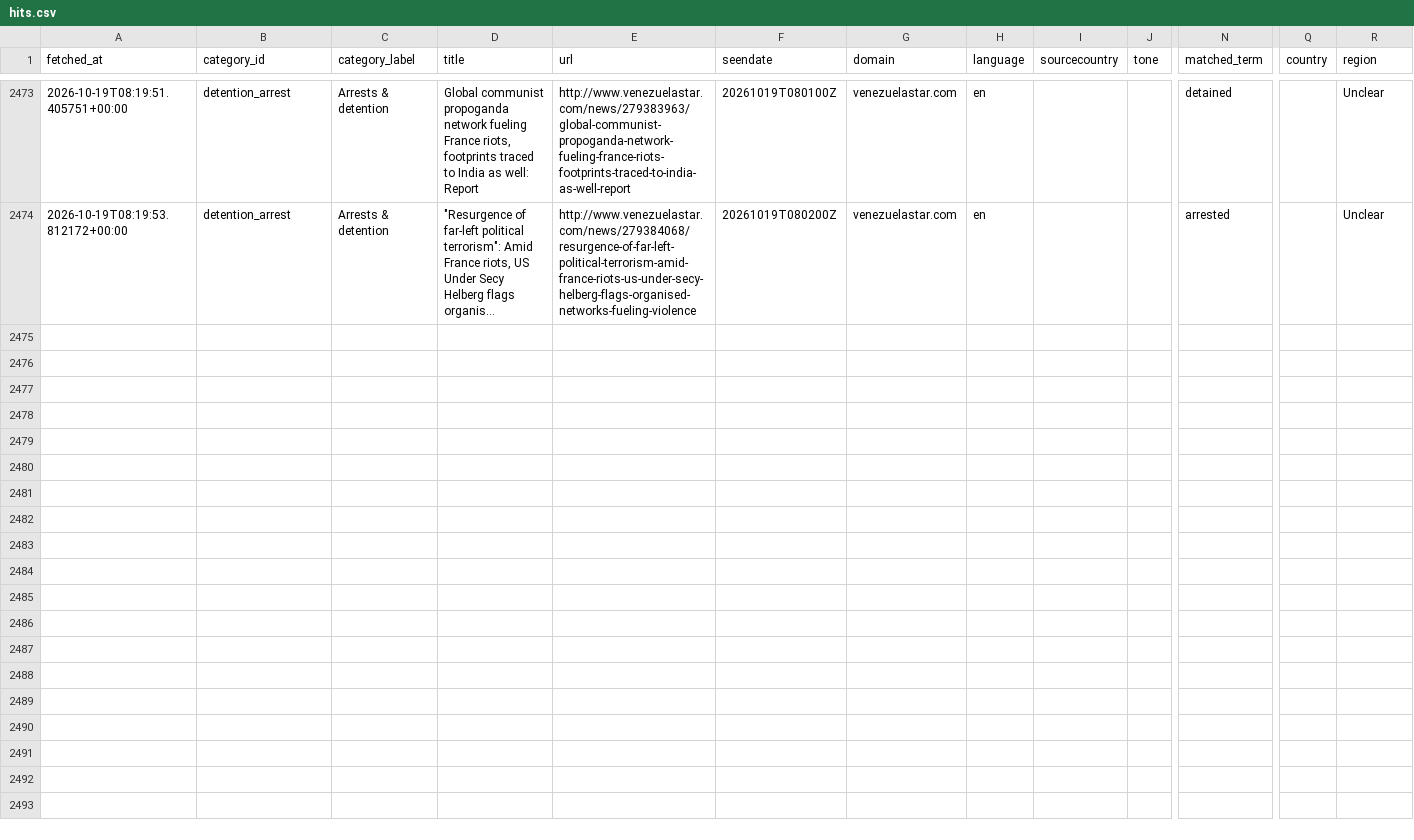
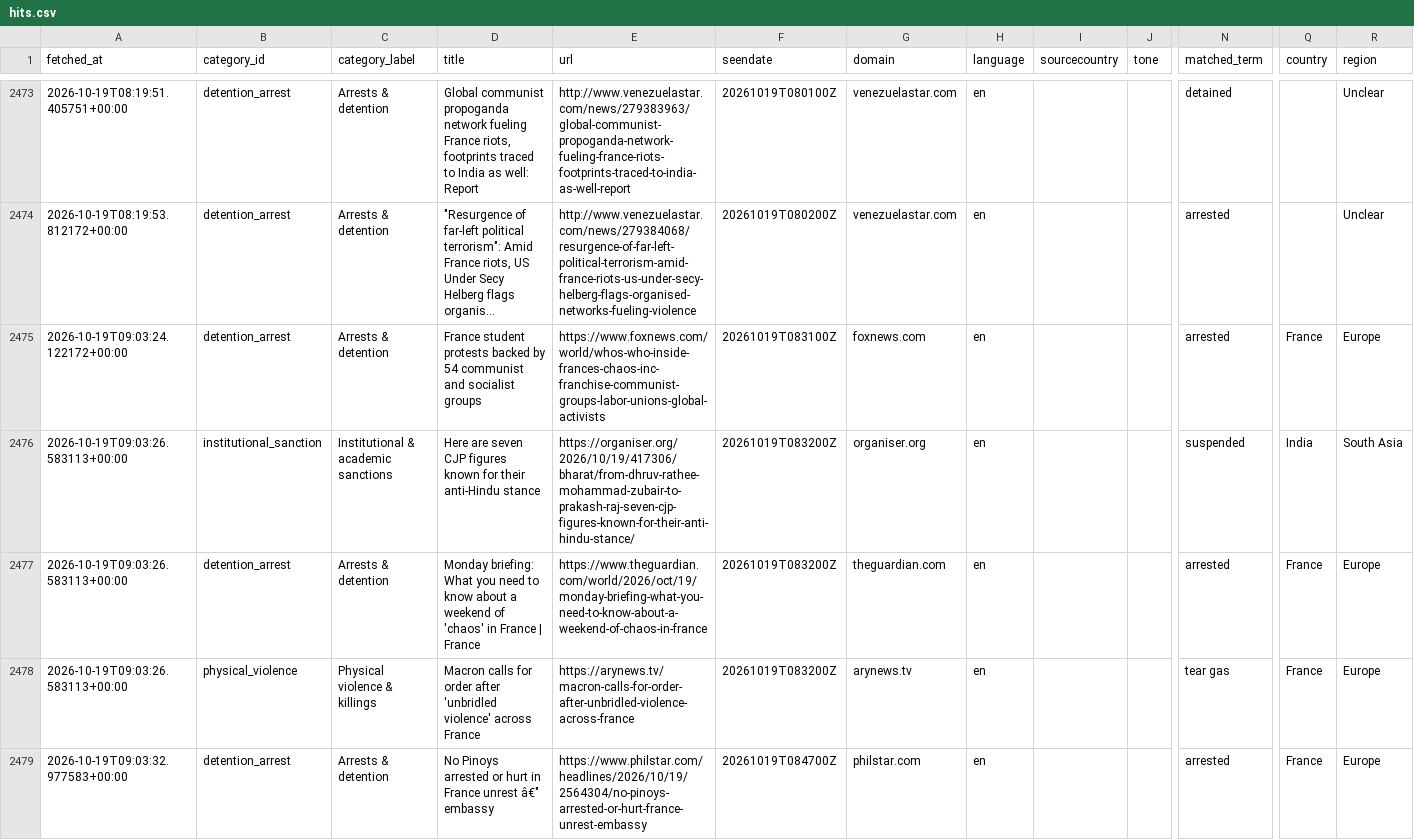
Before and after one commit to 9g98gyb746-gif/Student-Activism-Monitor, a CSV file: data/hits.csv, drawn as a sheet; only a part is shown, gaps mark what is left out; long unchanged cells end in …; rows hold the shown columns only; the diff names each change by its address in the sheet, - before the commit and + after, or states it on an @@ line.

```diff
--- a/data/hits.csv
+++ b/data/hits.csv
+row 2475: 2026-10-19T09:03:24.122172+00:00 | detention_arrest | Arrests & detention | France student protests backed by 54 communist and socialist groups | https://www.foxnews.com/world/whos-who-inside-frances-chaos-inc-franchise-communist-groups-labor-unions-global-activists | 20261019T083100Z | foxnews.com | en |  |  | arrested | France | Europe
+row 2476: 2026-10-19T09:03:26.583113+00:00 | institutional_sanction | Institutional & academic sanctions | Here are seven CJP figures known for their anti-Hindu stance | https://organiser.org/2026/10/19/417306/bharat/from-dhruv-rathee-mohammad-zubair-to-prakash-raj-seven-cjp-figures-known-for-their-anti-hindu-stance/ | 20261019T083200Z | organiser.org | en |  |  | suspended | India | South Asia
+row 2477: 2026-10-19T09:03:26.583113+00:00 | detention_arrest | Arrests & detention | Monday briefing: What you need to know about a weekend of 'chaos' in France | France | https://www.theguardian.com/world/2026/oct/19/monday-briefing-what-you-need-to-know-about-a-weekend-of-chaos-in-france | 20261019T083200Z | theguardian.com | en |  |  | arrested | France | Europe
+row 2478: 2026-10-19T09:03:26.583113+00:00 | physical_violence | Physical violence & killings | Macron calls for order after 'unbridled violence' across France | https://arynews.tv/macron-calls-for-order-after-unbridled-violence-across-france | 20261019T083200Z | arynews.tv | en |  |  | tear gas | France | Europe
+row 2479: 2026-10-19T09:03:32.977583+00:00 | detention_arrest | Arrests & detention | No Pinoys arrested or hurt in France unrest â€" embassy | https://www.philstar.com/headlines/2026/10/19/2564304/no-pinoys-arrested-or-hurt-france-unrest-embassy | 20261019T084700Z | philstar.com | en |  |  | arrested | France | Europe
```
Also changed, not shown: 2 other files.
